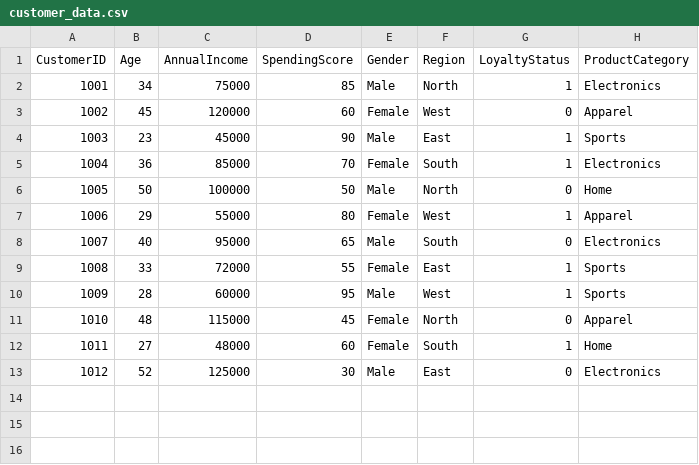
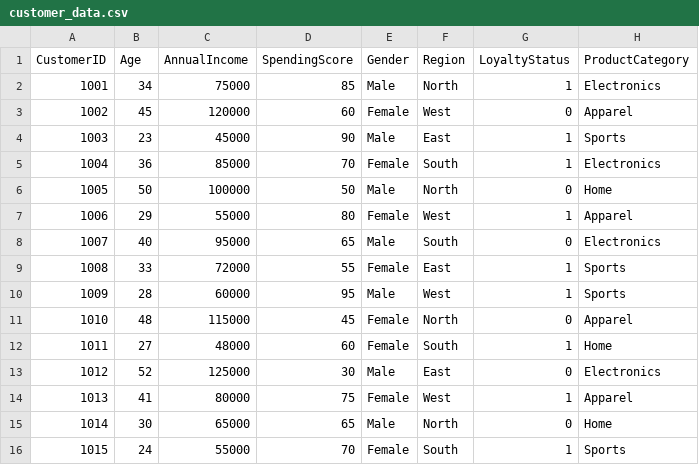
Before and after one commit to devancapps/customer-segmentation-for-marketing-campaigns, a CSV file: customer_data.csv, drawn as a sheet; the diff names each change by its address in the sheet, - before the commit and + after, or states it on an @@ line.

Commit message:
customer data input

```diff
--- a/customer_data.csv
+++ b/customer_data.csv
+row 14: 1013 | 41 | 80000 | 75 | Female | West | 1 | Apparel
+row 15: 1014 | 30 | 65000 | 65 | Male | North | 0 | Home
+row 16: 1015 | 24 | 55000 | 70 | Female | South | 1 | Sports
```
